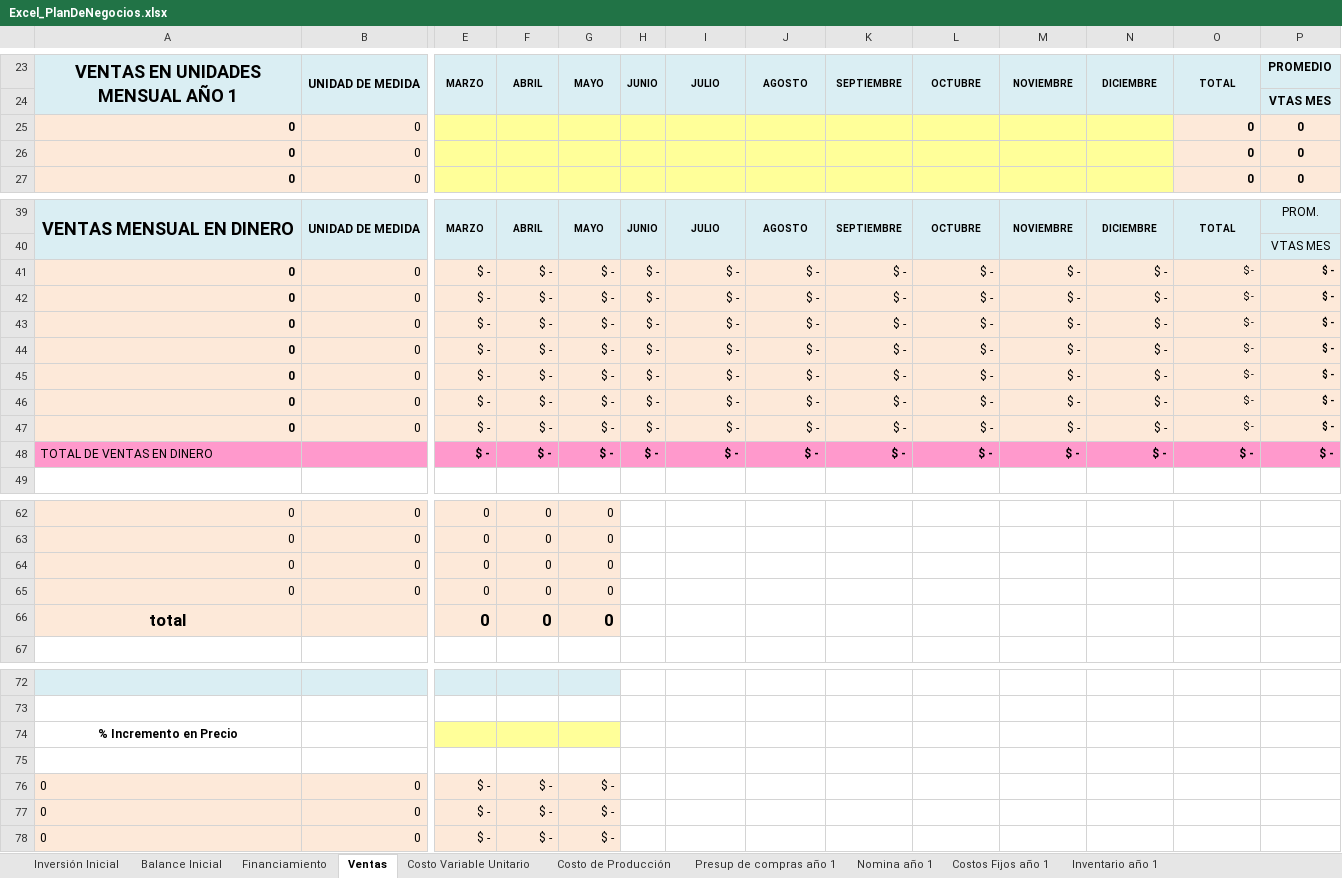
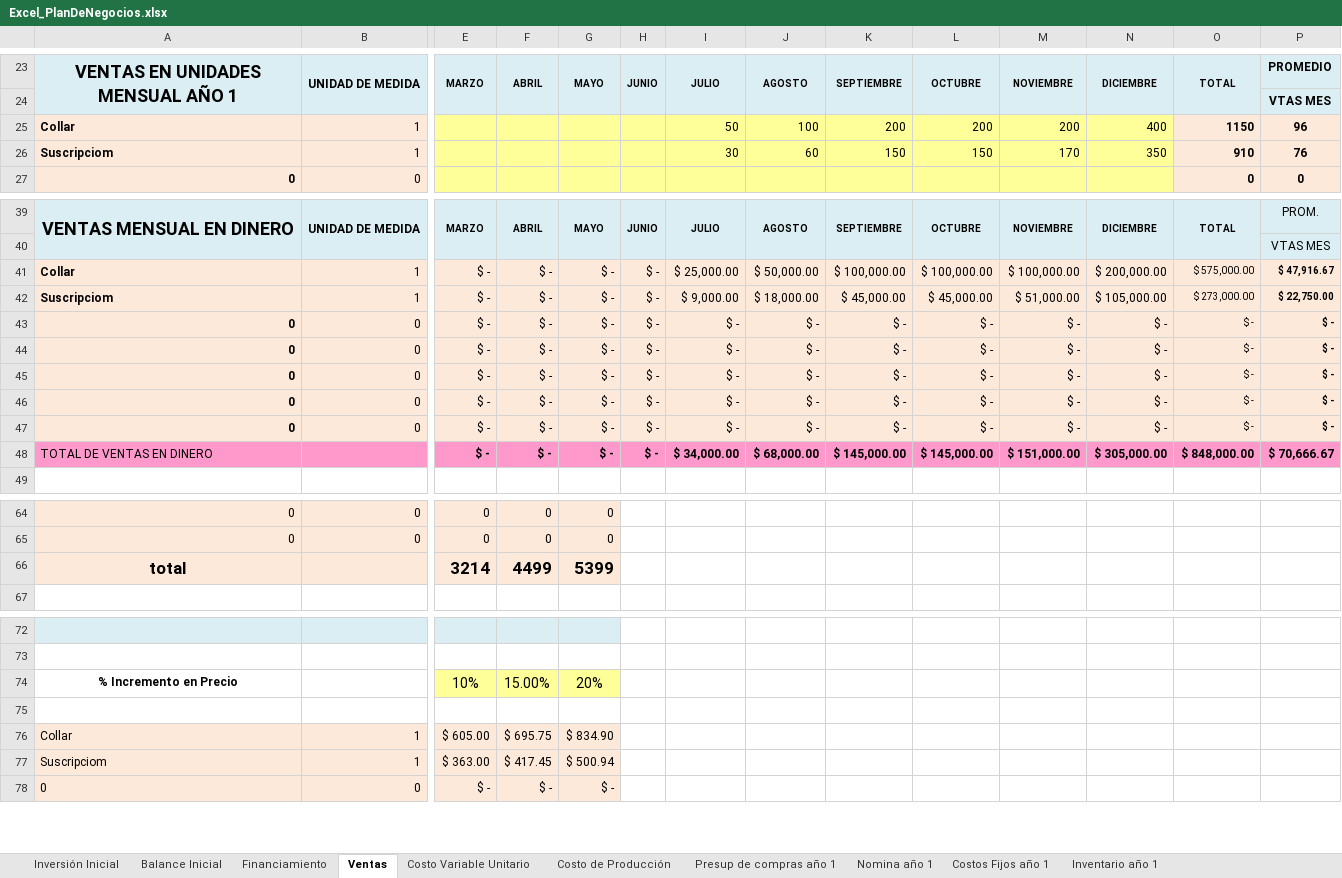
Before and after one commit to MariMaple/NEyDdPW, an Excel workbook: HojasDeCalculo_XLSX(Excel)/Excel_PlanDeNegocios.xlsx, sheet Ventas, drawn as a sheet; only a part is shown, gaps mark what is left out; values as stored, in another font and other column widths than the file's, no borders; removed rows and columns are numbered as before the commit, all else as after; rows hold the shown columns only; the diff covers the shown part only; the diff names each change by its address in the sheet, - before the commit and + after, or states it on an @@ line.

```diff
--- a/HojasDeCalculo_XLSX(Excel)/Excel_PlanDeNegocios.xlsx (sheet Ventas)
+++ b/HojasDeCalculo_XLSX(Excel)/Excel_PlanDeNegocios.xlsx (sheet Ventas)
-row 25: 0 | 0 |  |  |  |  |  |  |  |  |  |  | 0 | 0
-row 26: 0 | 0 |  |  |  |  |  |  |  |  |  |  | 0 | 0
+row 25: Collar | 1 |  |  |  |  | 50 | 100 | 200 | 200 | 200 | 400 | 1150 | 96
+row 26: Suscripciom | 1 |  |  |  |  | 30 | 60 | 150 | 150 | 170 | 350 | 910 | 76
+row 41: Collar | 1 | $ - | $ - | $ - | $ - | $ 25,000.00 | $ 50,000.00 | $ 100,000.00 | $ 100,000.00 | $ 100,000.00 | $ 200,000.00 | $ 575,000.00 | $ 47,916.67
+row 42: Suscripciom | 1 | $ - | $ - | $ - | $ - | $ 9,000.00 | $ 18,000.00 | $ 45,000.00 | $ 45,000.00 | $ 51,000.00 | $ 105,000.00 | $ 273,000.00 | $ 22,750.00
-row 46: 0 | 0 | $ - | $ - | $ - | $ - | $ - | $ - | $ - | $ - | $ - | $ - | $ - | $ -
-row 47: 0 | 0 | $ - | $ - | $ - | $ - | $ - | $ - | $ - | $ - | $ - | $ - | $ - | $ -
-I48: $ -
+I48: $ 34,000.00
-J48: $ -
+J48: $ 68,000.00
-K48: $ -
+K48: $ 145,000.00
-L48: $ -
+L48: $ 145,000.00
-M48: $ -
+M48: $ 151,000.00
-N48: $ -
+N48: $ 305,000.00
-O48: $ -
+O48: $ 848,000.00
-P48: $ -
+P48: $ 70,666.67
-row 64: 0 | 0 | 0 | 0 | 0
-row 65: 0 | 0 | 0 | 0 | 0
-row 66: total |  | 0 | 0 | 0
+row 66: total |  | 3214 | 4499 | 5399
-row 74: % Incremento en Precio
+row 74: % Incremento en Precio |  | 10% | 15.00% | 20%
-row 76: 0 | 0 | $ - | $ - | $ -
-row 77: 0 | 0 | $ - | $ - | $ -
+row 76: Collar | 1 | $ 605.00 | $ 695.75 | $ 834.90
+row 77: Suscripciom | 1 | $ 363.00 | $ 417.45 | $ 500.94
```
Also changed, not shown: 9 added rows, 7 removed rows, 14 edited cells and cell formats elsewhere in this sheet, sheet Flujo Efectivo mensual 5 Años, sheet Financiamiento, sheet Balances Gral. Proyectado, sheet Estado de Resultados Proyectado, sheet Nomina año 1, sheet Inventario año 1, 12 more sheets, formulas that keep their value, charts or pictures, HojasDeCalculo_XLSX(Excel)/Excel_DesgloseTecnico.xlsx, 8 other files.
